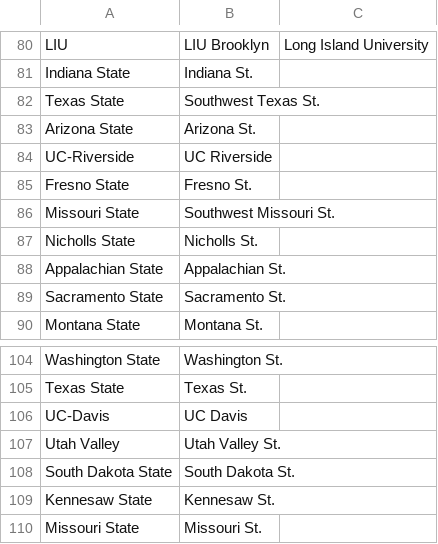
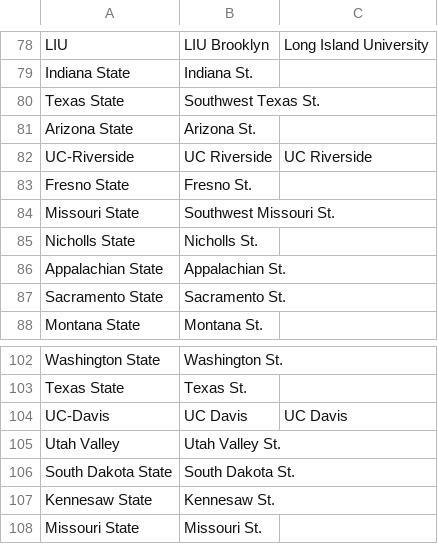
Before and after one commit to pjmartinkus/College_Basketball, a CSV file: Data/Resources/schools.csv, drawn as a sheet; only a part is shown, gaps mark what is left out; the diff covers the shown part only.

```diff
--- a/Data/Resources/schools.csv
+++ b/Data/Resources/schools.csv
@@ -83,3 +81,3 @@ Texas State,Southwest Texas St.,
 Arizona State,Arizona St.,
-UC-Riverside,UC Riverside,
+UC-Riverside,UC Riverside,UC Riverside
 Fresno State,Fresno St.,
@@ -105,3 +103,3 @@ Washington State,Washington St.,
 Texas State,Texas St.,
-UC-Davis,UC Davis,
+UC-Davis,UC Davis,UC Davis
 Utah Valley,Utah Valley St.,
```
Also changed, not shown: 7 added rows, 3 removed rows and 2 edited cells elsewhere in this file, 2 other files.
